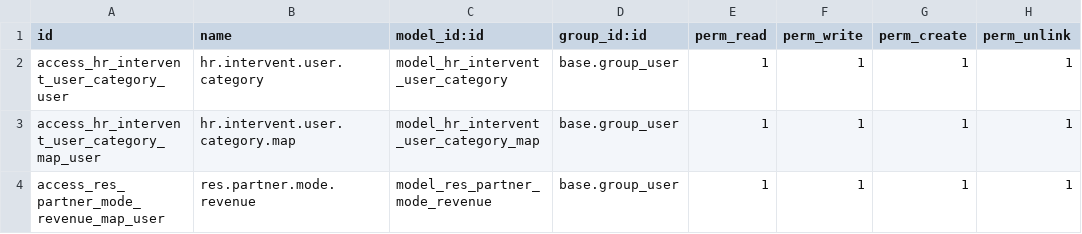
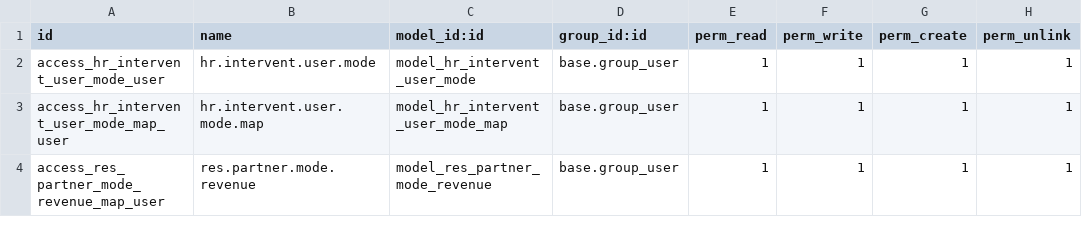
Before and after one commit to Micronaet/micronaet-addons-private, a CSV file: intervent_revenue/security/ir.model.access.csv, drawn as a sheet.

```diff
--- a/intervent_revenue/security/ir.model.access.csv
+++ b/intervent_revenue/security/ir.model.access.csv
@@ -1,4 +1,4 @@
 "id","name","model_id:id","group_id:id","perm_read","perm_write","perm_create","perm_unlink"
-access_hr_intervent_user_category_user,hr.intervent.user.category,model_hr_intervent_user_category,base.group_user,1,1,1,1
-access_hr_intervent_user_category_map_user,hr.intervent.user.category.map,model_hr_intervent_user_category_map,base.group_user,1,1,1,1
+access_hr_intervent_user_mode_user,hr.intervent.user.mode,model_hr_intervent_user_mode,base.group_user,1,1,1,1
+access_hr_intervent_user_mode_map_user,hr.intervent.user.mode.map,model_hr_intervent_user_mode_map,base.group_user,1,1,1,1
 access_res_partner_mode_revenue_map_user,res.partner.mode.revenue,model_res_partner_mode_revenue,base.group_user,1,1,1,1
```
Also changed, not shown: 3 other files.
